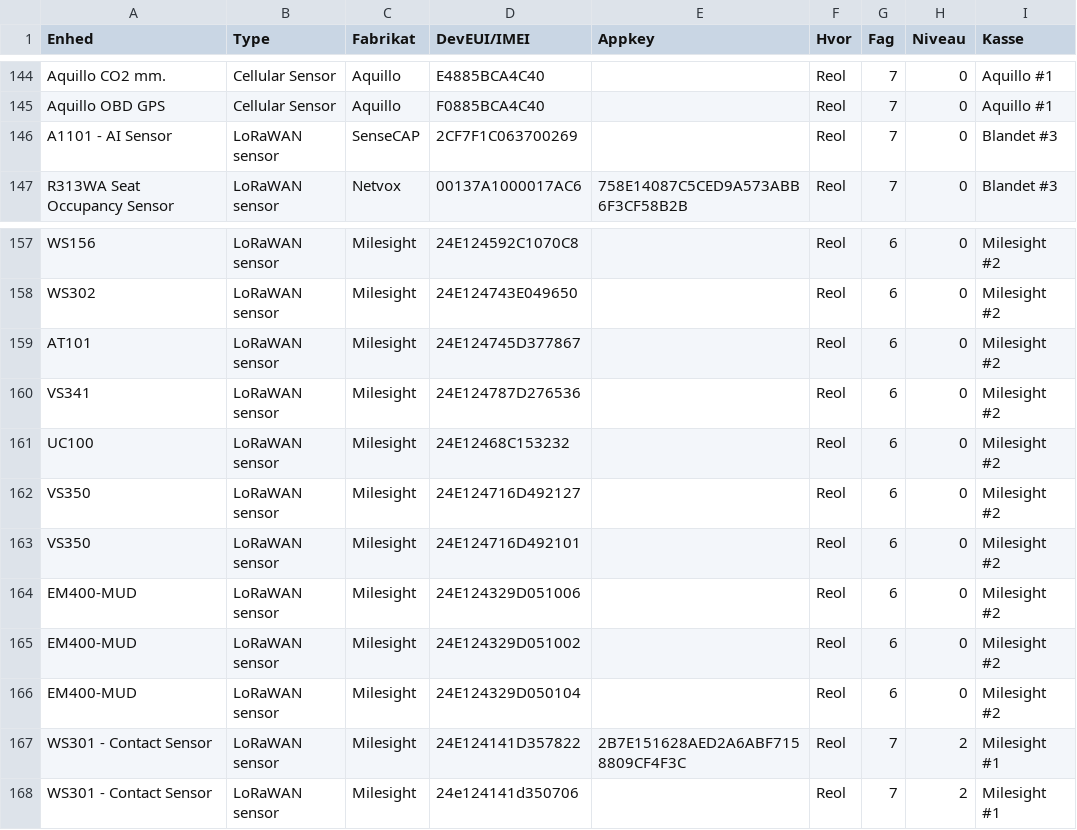
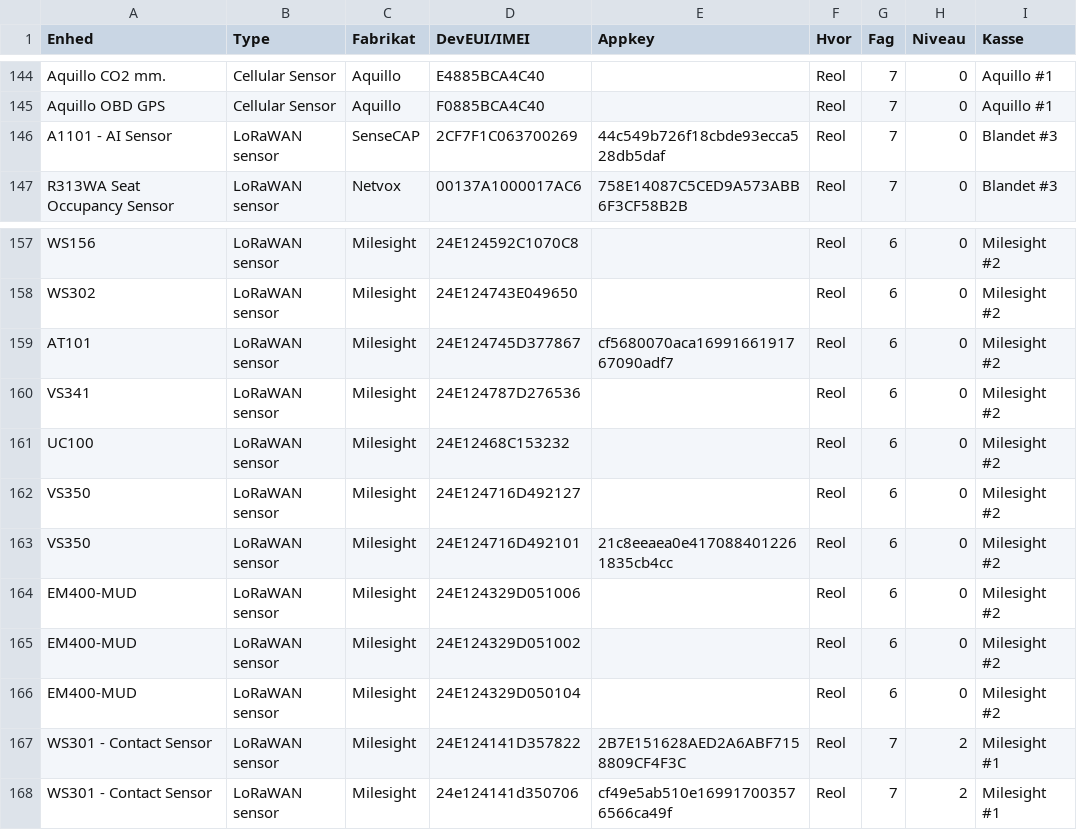
Before and after one commit to miniib/svg-files, a CSV file: test db for lagerstyring.csv, drawn as a sheet; only a part is shown, gaps mark what is left out.

Commit message:
Opdater lagerstyring CSV

```diff
--- a/test db for lagerstyring.csv
+++ b/test db for lagerstyring.csv
@@ -145,3 +145,3 @@ Aquillo CO2 mm.;Cellular Sensor;Aquillo;E4885BCA4C40;;Reol;7;0;Aquillo #1
 Aquillo OBD GPS;Cellular Sensor;Aquillo;F0885BCA4C40;;Reol;7;0;Aquillo #1
-A1101 - AI Sensor;LoRaWAN sensor;SenseCAP;2CF7F1C063700269;;Reol;7;0;Blandet #3
+A1101 - AI Sensor;LoRaWAN sensor;SenseCAP;2CF7F1C063700269;44c549b726f18cbde93ecca528db5daf;Reol;7;0;Blandet #3
 R313WA Seat Occupancy Sensor;LoRaWAN sensor;Netvox;00137A1000017AC6;758E14087C5CED9A573ABB6F3CF58B2B;Reol;7;0;Blandet #3
@@ -158,3 +158,3 @@ WS156;LoRaWAN sensor;Milesight;24E124592C1070C8;;Reol;6;0;Milesight #2
 WS302;LoRaWAN sensor;Milesight;24E124743E049650;;Reol;6;0;Milesight #2
-AT101;LoRaWAN sensor;Milesight;24E124745D377867;;Reol;6;0;Milesight #2
+AT101;LoRaWAN sensor;Milesight;24E124745D377867;cf5680070aca1699166191767090adf7;Reol;6;0;Milesight #2
 VS341;LoRaWAN sensor;Milesight;24E124787D276536;;Reol;6;0;Milesight #2
@@ -162,3 +162,3 @@ UC100;LoRaWAN sensor;Milesight;24E12468C153232;;Reol;6;0;Milesight #2
 VS350;LoRaWAN sensor;Milesight;24E124716D492127;;Reol;6;0;Milesight #2
-VS350;LoRaWAN sensor;Milesight;24E124716D492101;;Reol;6;0;Milesight #2
+VS350;LoRaWAN sensor;Milesight;24E124716D492101;21c8eeaea0e4170884012261835cb4cc;Reol;6;0;Milesight #2
 EM400-MUD;LoRaWAN sensor;Milesight;24E124329D051006;;Reol;6;0;Milesight #2
@@ -167,2 +167,2 @@ EM400-MUD;LoRaWAN sensor;Milesight;24E124329D050104;;Reol;6;0;Milesight #2
 WS301 - Contact Sensor;LoRaWAN sensor;Milesight;24E124141D357822;2B7E151628AED2A6ABF7158809CF4F3C;Reol;7;2;Milesight #1
-WS301 - Contact Sensor;LoRaWAN sensor;Milesight;24e124141d350706;;Reol;7;2;Milesight #1
+WS301 - Contact Sensor;LoRaWAN sensor;Milesight;24e124141d350706;cf49e5ab510e169917003576566ca49f;Reol;7;2;Milesight #1
```
